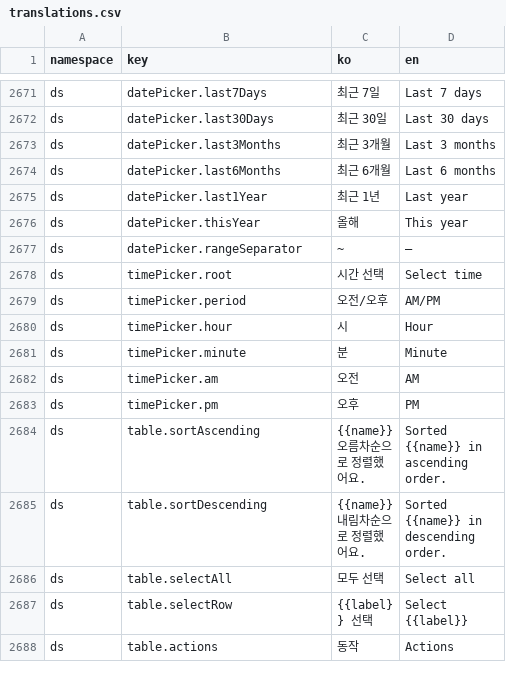
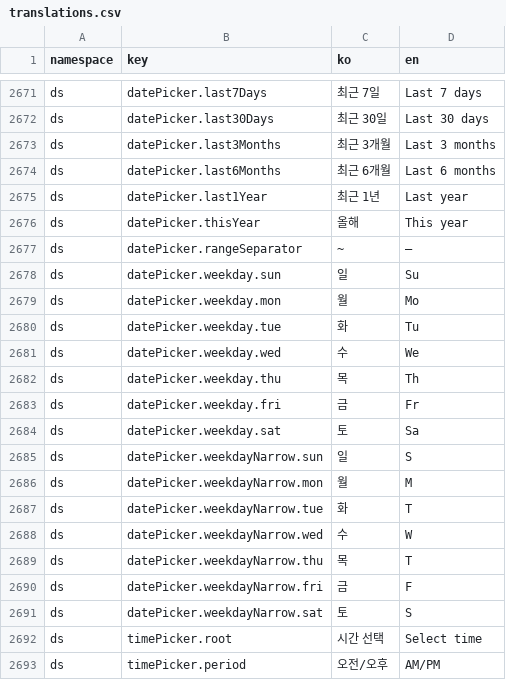
Before and after one commit to lshdainty/groo-damda-front, a CSV file: i18n/translations.csv, drawn as a sheet; only a part is shown, gaps mark what is left out; the shorter side is filled out with more unchanged rows; the diff names each change by its address in the sheet, - before the commit and + after, or states it on an @@ line.

```diff
--- a/i18n/translations.csv
+++ b/i18n/translations.csv
+row 2678: ds | datePicker.weekday.sun | 일 | Su
+row 2679: ds | datePicker.weekday.mon | 월 | Mo
+row 2680: ds | datePicker.weekday.tue | 화 | Tu
+row 2681: ds | datePicker.weekday.wed | 수 | We
+row 2682: ds | datePicker.weekday.thu | 목 | Th
+row 2683: ds | datePicker.weekday.fri | 금 | Fr
+row 2684: ds | datePicker.weekday.sat | 토 | Sa
+row 2685: ds | datePicker.weekdayNarrow.sun | 일 | S
+row 2686: ds | datePicker.weekdayNarrow.mon | 월 | M
+row 2687: ds | datePicker.weekdayNarrow.tue | 화 | T
+row 2688: ds | datePicker.weekdayNarrow.wed | 수 | W
+row 2689: ds | datePicker.weekdayNarrow.thu | 목 | T
+row 2690: ds | datePicker.weekdayNarrow.fri | 금 | F
+row 2691: ds | datePicker.weekdayNarrow.sat | 토 | S
```
Also changed, not shown: 6 other files.
